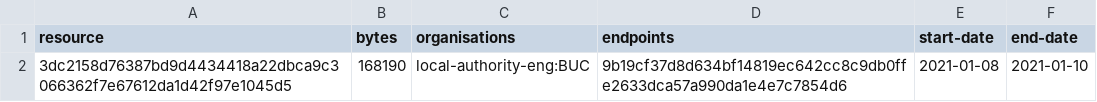
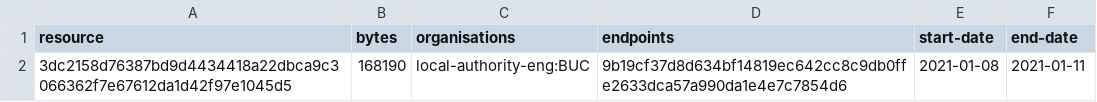
Before and after one commit to digital-land-attic/development-policy-collection, a CSV file: collection/resource.csv, drawn as a sheet.

```diff
--- a/collection/resource.csv
+++ b/collection/resource.csv
@@ -1,2 +1,2 @@
 resource,bytes,organisations,endpoints,start-date,end-date
-3dc2158d76387bd9d4434418a22dbca9c3066362f7e67612da1d42f97e1045d5,168190,local-authority-eng:BUC,9b19cf37d8d634bf14819ec642cc8c9db0ffe2633dca57a990da1e4e7c7854d6,2021-01-08,2021-01-10
+3dc2158d76387bd9d4434418a22dbca9c3066362f7e67612da1d42f97e1045d5,168190,local-authority-eng:BUC,9b19cf37d8d634bf14819ec642cc8c9db0ffe2633dca57a990da1e4e7c7854d6,2021-01-08,2021-01-11
```
Also changed, not shown: collection/log.csv.
